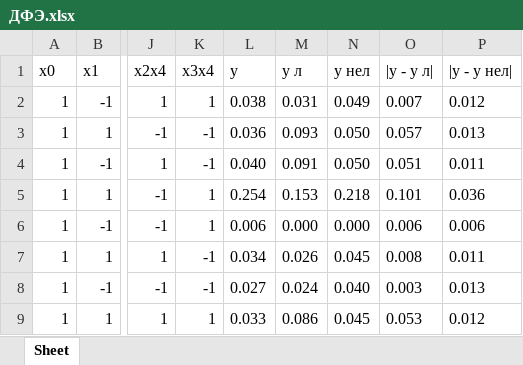
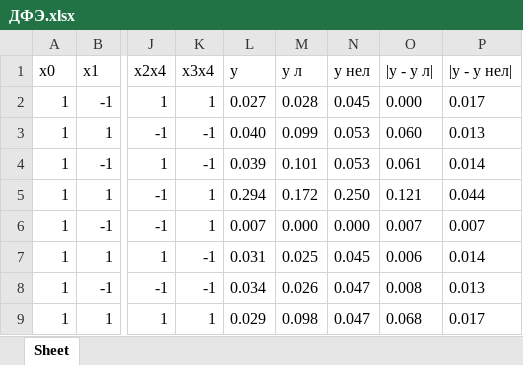
Before and after one commit to Bryanskaya/ExperimentPlanning, an Excel workbook: lab03/ДФЭ.xlsx, sheet Sheet, drawn as a sheet; only a part is shown, gaps mark what is left out; values as stored, in another font and other column widths than the file's, no borders; the diff names each change by its address in the sheet, - before the commit and + after, or states it on an @@ line.

```diff
--- a/lab03/ДФЭ.xlsx (sheet Sheet)
+++ b/lab03/ДФЭ.xlsx (sheet Sheet)
-L2 (y): 0.038
+L2 (y): 0.027
-M2 (y л): 0.031
+M2 (y л): 0.028
-N2 (y нел): 0.049
+N2 (y нел): 0.045
-O2 (|y - y л|): 0.007
+O2 (|y - y л|): 0.000
-P2 (|y - y нел|): 0.012
+P2 (|y - y нел|): 0.017
-L3 (y): 0.036
+L3 (y): 0.040
-M3 (y л): 0.093
+M3 (y л): 0.099
-N3:N4 (y нел): 0.050
+N3:N4 (y нел): 0.053
-O3 (|y - y л|): 0.057
+O3 (|y - y л|): 0.060
-L4 (y): 0.040
+L4 (y): 0.039
-M4 (y л): 0.091
+M4 (y л): 0.101
-O4 (|y - y л|): 0.051
+O4 (|y - y л|): 0.061
-P4 (|y - y нел|): 0.011
+P4 (|y - y нел|): 0.014
-L5 (y): 0.254
+L5 (y): 0.294
-M5 (y л): 0.153
+M5 (y л): 0.172
-N5 (y нел): 0.218
+N5 (y нел): 0.250
-O5 (|y - y л|): 0.101
+O5 (|y - y л|): 0.121
-P5 (|y - y нел|): 0.036
+P5 (|y - y нел|): 0.044
-L6 (y): 0.006
+L6 (y): 0.007
-O6 (|y - y л|): 0.006
+O6 (|y - y л|): 0.007
-P6 (|y - y нел|): 0.006
+P6 (|y - y нел|): 0.007
-L7 (y): 0.034
+L7 (y): 0.031
-M7 (y л): 0.026
+M7 (y л): 0.025
-O7 (|y - y л|): 0.008
+O7 (|y - y л|): 0.006
-P7 (|y - y нел|): 0.011
+P7 (|y - y нел|): 0.014
-L8 (y): 0.027
+L8 (y): 0.034
-M8 (y л): 0.024
+M8 (y л): 0.026
-N8 (y нел): 0.040
+N8 (y нел): 0.047
-O8 (|y - y л|): 0.003
+O8 (|y - y л|): 0.008
-L9 (y): 0.033
+L9 (y): 0.029
-M9 (y л): 0.086
+M9 (y л): 0.098
-N9 (y нел): 0.045
+N9 (y нел): 0.047
-O9 (|y - y л|): 0.053
+O9 (|y - y л|): 0.068
-P9 (|y - y нел|): 0.012
+P9 (|y - y нел|): 0.017
```
Also changed, not shown: lab03/ПФЭ.xlsx.
